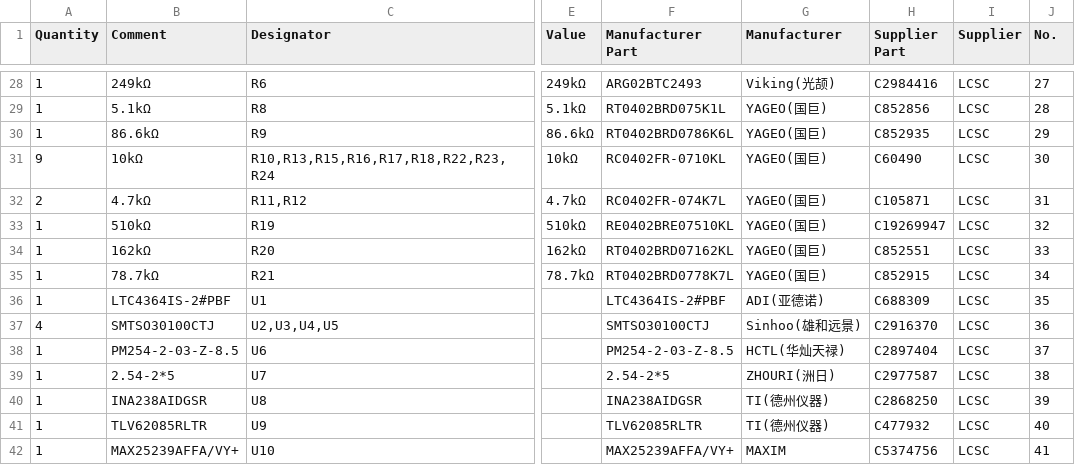
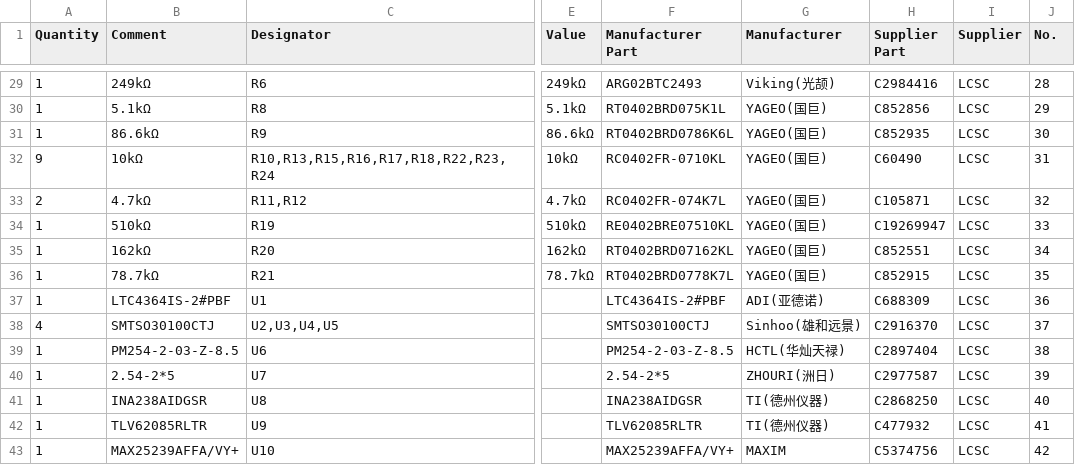
Before and after one commit to alpauna/TritonECU, a CSV file: docs/Schematics/Triton_ECU_BOM_POWER_Power_V_1.csv, drawn as a sheet; only a part is shown, gaps mark what is left out; addresses are those after the commit; the diff covers the shown part only; the diff names each change by its address in the sheet, - before the commit and + after, or states it on an @@ line.

```diff
--- a/docs/Schematics/Triton_ECU_BOM_POWER_Power_V_1.csv
+++ b/docs/Schematics/Triton_ECU_BOM_POWER_Power_V_1.csv
-J29 (No.): 27
+J29 (No.): 28
-J30 (No.): 28
+J30 (No.): 29
-J31 (No.): 29
+J31 (No.): 30
-J32 (No.): 30
+J32 (No.): 31
-J33 (No.): 31
+J33 (No.): 32
-J34 (No.): 32
+J34 (No.): 33
-J35 (No.): 33
+J35 (No.): 34
-J36 (No.): 34
+J36 (No.): 35
-J37 (No.): 35
+J37 (No.): 36
-J38 (No.): 36
+J38 (No.): 37
-J39 (No.): 37
+J39 (No.): 38
-J40 (No.): 38
+J40 (No.): 39
-J41 (No.): 39
+J41 (No.): 40
-J42 (No.): 40
+J42 (No.): 41
-J43 (No.): 41
+J43 (No.): 42
```
Also changed, not shown: 2 added rows, 1 removed row and 29 edited cells elsewhere in this file, 3 other files.
